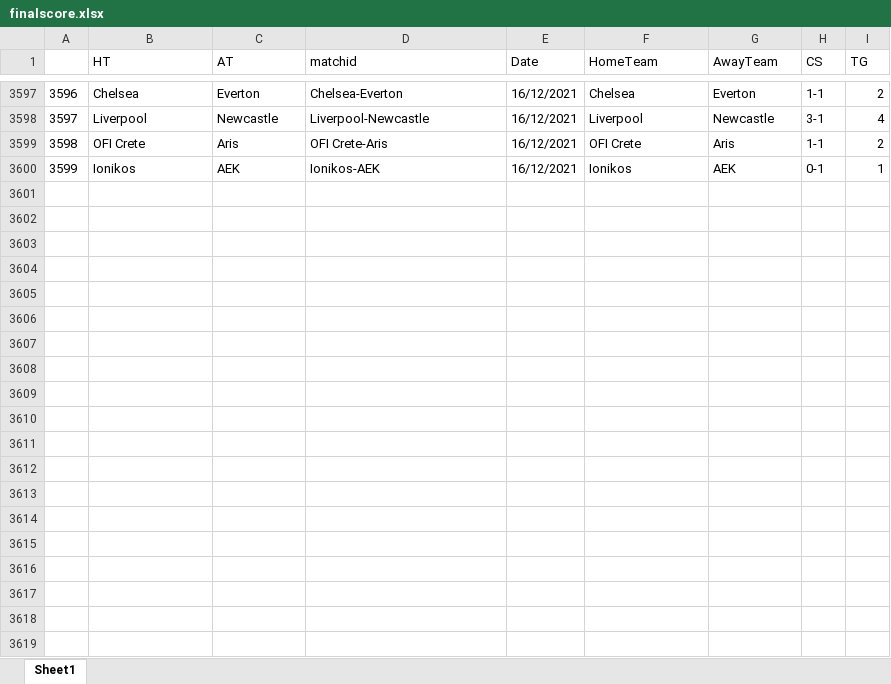
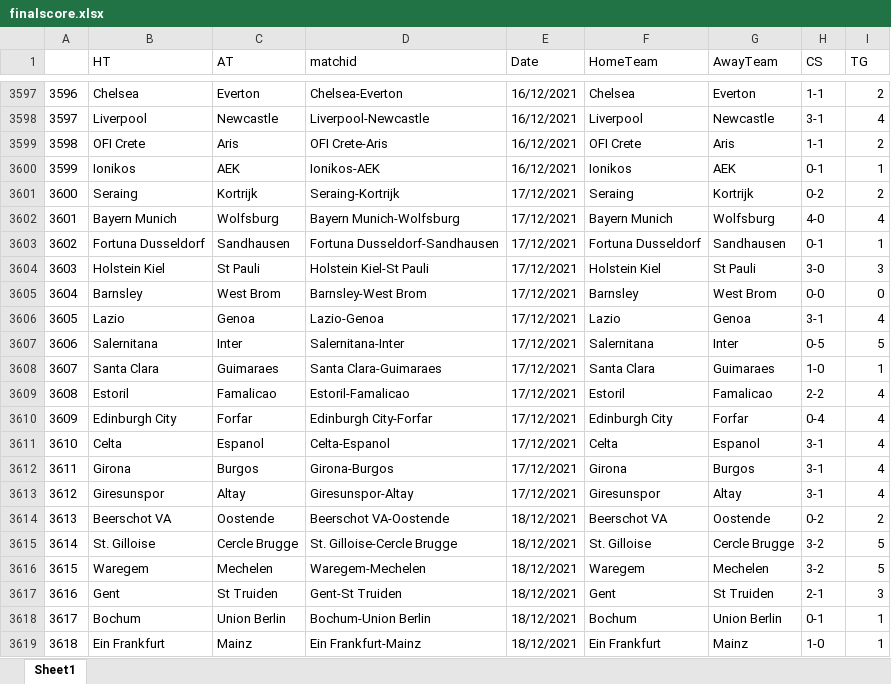
Before and after one commit to gitboyzorro5/Rsoccer, an Excel workbook: finalscore.xlsx, sheet Sheet1, drawn as a sheet; only a part is shown, gaps mark what is left out; values as stored, in another font and other column widths than the file's, no borders; the diff covers the shown part only; the diff names each change by its address in the sheet, - before the commit and + after, or states it on an @@ line.

```diff
--- a/finalscore.xlsx (sheet Sheet1)
+++ b/finalscore.xlsx (sheet Sheet1)
+row 3601: 3600 | Seraing | Kortrijk | Seraing-Kortrijk | 17/12/2021 | Seraing | Kortrijk | 0-2 | 2
+row 3602: 3601 | Bayern Munich | Wolfsburg | Bayern Munich-Wolfsburg | 17/12/2021 | Bayern Munich | Wolfsburg | 4-0 | 4
+row 3603: 3602 | Fortuna Dusseldorf | Sandhausen | Fortuna Dusseldorf-Sandhausen | 17/12/2021 | Fortuna Dusseldorf | Sandhausen | 0-1 | 1
+row 3604: 3603 | Holstein Kiel | St Pauli | Holstein Kiel-St Pauli | 17/12/2021 | Holstein Kiel | St Pauli | 3-0 | 3
+row 3605: 3604 | Barnsley | West Brom | Barnsley-West Brom | 17/12/2021 | Barnsley | West Brom | 0-0 | 0
+row 3606: 3605 | Lazio | Genoa | Lazio-Genoa | 17/12/2021 | Lazio | Genoa | 3-1 | 4
+row 3607: 3606 | Salernitana | Inter | Salernitana-Inter | 17/12/2021 | Salernitana | Inter | 0-5 | 5
+row 3608: 3607 | Santa Clara | Guimaraes | Santa Clara-Guimaraes | 17/12/2021 | Santa Clara | Guimaraes | 1-0 | 1
+row 3609: 3608 | Estoril | Famalicao | Estoril-Famalicao | 17/12/2021 | Estoril | Famalicao | 2-2 | 4
+row 3610: 3609 | Edinburgh City | Forfar | Edinburgh City-Forfar | 17/12/2021 | Edinburgh City | Forfar | 0-4 | 4
+row 3611: 3610 | Celta | Espanol | Celta-Espanol | 17/12/2021 | Celta | Espanol | 3-1 | 4
+row 3612: 3611 | Girona | Burgos | Girona-Burgos | 17/12/2021 | Girona | Burgos | 3-1 | 4
+row 3613: 3612 | Giresunspor | Altay | Giresunspor-Altay | 17/12/2021 | Giresunspor | Altay | 3-1 | 4
+row 3614: 3613 | Beerschot VA | Oostende | Beerschot VA-Oostende | 18/12/2021 | Beerschot VA | Oostende | 0-2 | 2
+row 3615: 3614 | St. Gilloise | Cercle Brugge | St. Gilloise-Cercle Brugge | 18/12/2021 | St. Gilloise | Cercle Brugge | 3-2 | 5
+row 3616: 3615 | Waregem | Mechelen | Waregem-Mechelen | 18/12/2021 | Waregem | Mechelen | 3-2 | 5
+row 3617: 3616 | Gent | St Truiden | Gent-St Truiden | 18/12/2021 | Gent | St Truiden | 2-1 | 3
+row 3618: 3617 | Bochum | Union Berlin | Bochum-Union Berlin | 18/12/2021 | Bochum | Union Berlin | 0-1 | 1
+row 3619: 3618 | Ein Frankfurt | Mainz | Ein Frankfurt-Mainz | 18/12/2021 | Ein Frankfurt | Mainz | 1-0 | 1
```
Also changed, not shown: 126 added rows elsewhere in this sheet, Divisions/B1.xlsx, Divisions/D2.xlsx, 38 other files.
